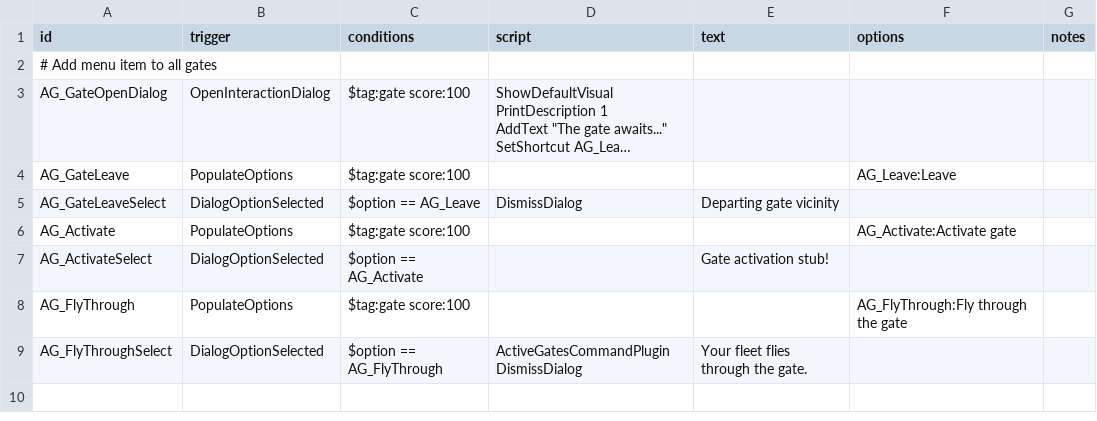
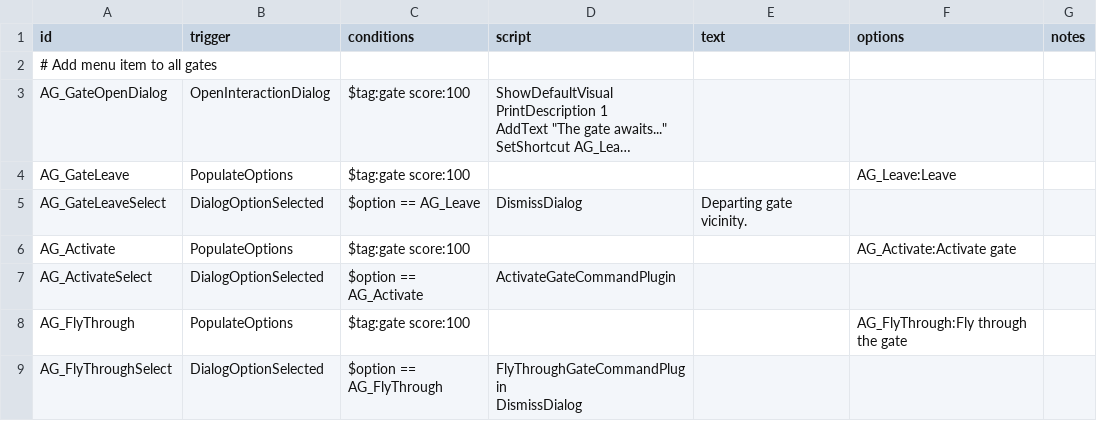
Before and after one commit to wispborne/Gates-Awakened, a CSV file: data/campaign/rules.csv, drawn as a sheet; long unchanged cells end in …; ↵ is a line break in a cell; the diff names each change by its address in the sheet, - before the commit and + after, or states it on an @@ line.

Commit message:
Implement gate activation.

```diff
--- a/data/campaign/rules.csv
+++ b/data/campaign/rules.csv
-E5 (text): Departing gate vicinity
+E5 (text): Departing gate vicinity.
-D7 (script): (empty)
+D7 (script): ActivateGateCommandPlugin
-E7 (text): Gate activation stub!
+E7 (text): (empty)
-D9 (script): ActiveGatesCommandPlugin ↵ DismissDialog
+D9 (script): FlyThroughGateCommandPlugin ↵ DismissDialog
-E9 (text): Your fleet flies through the gate.
+E9 (text): (empty)
```
Also changed, not shown: 4 other files.
